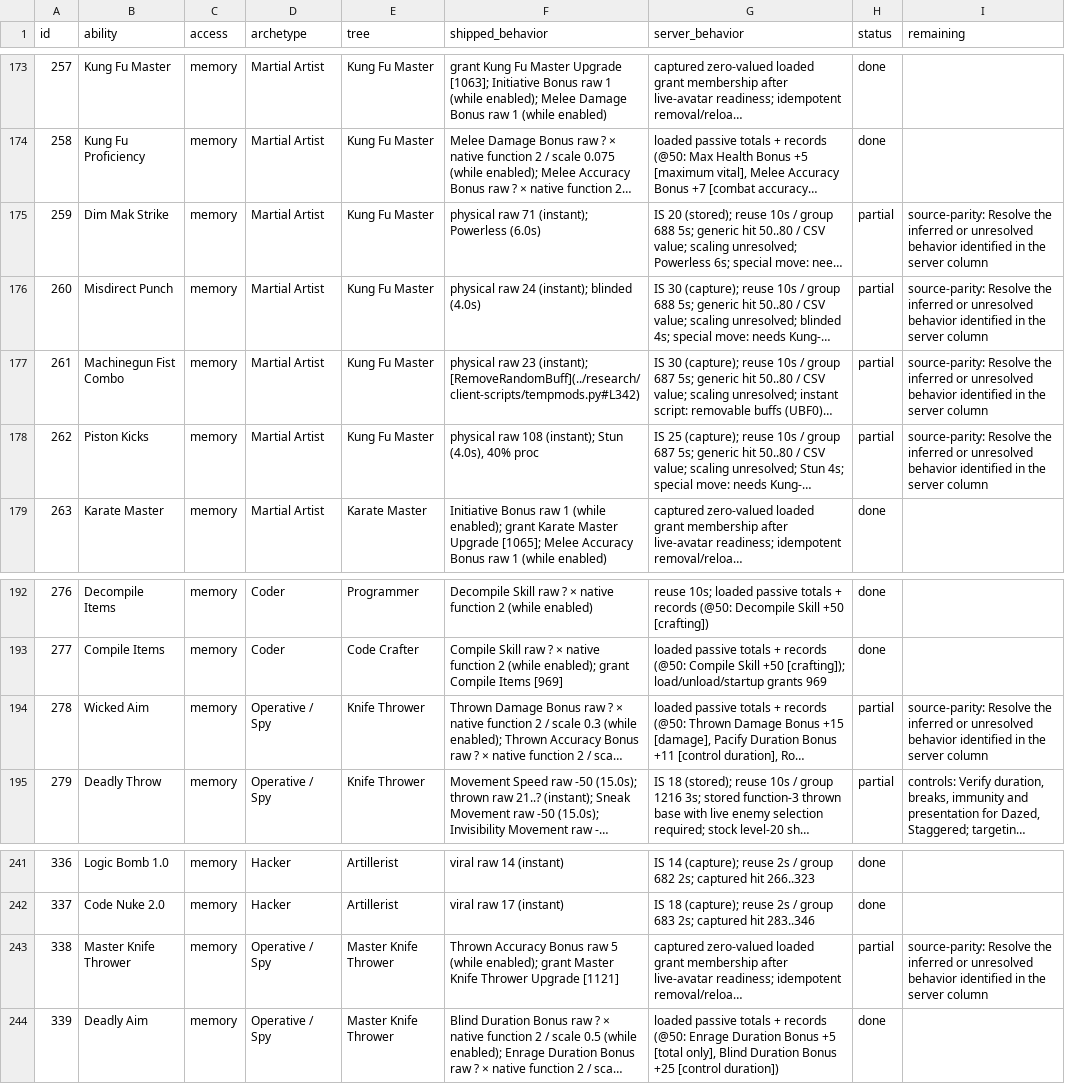
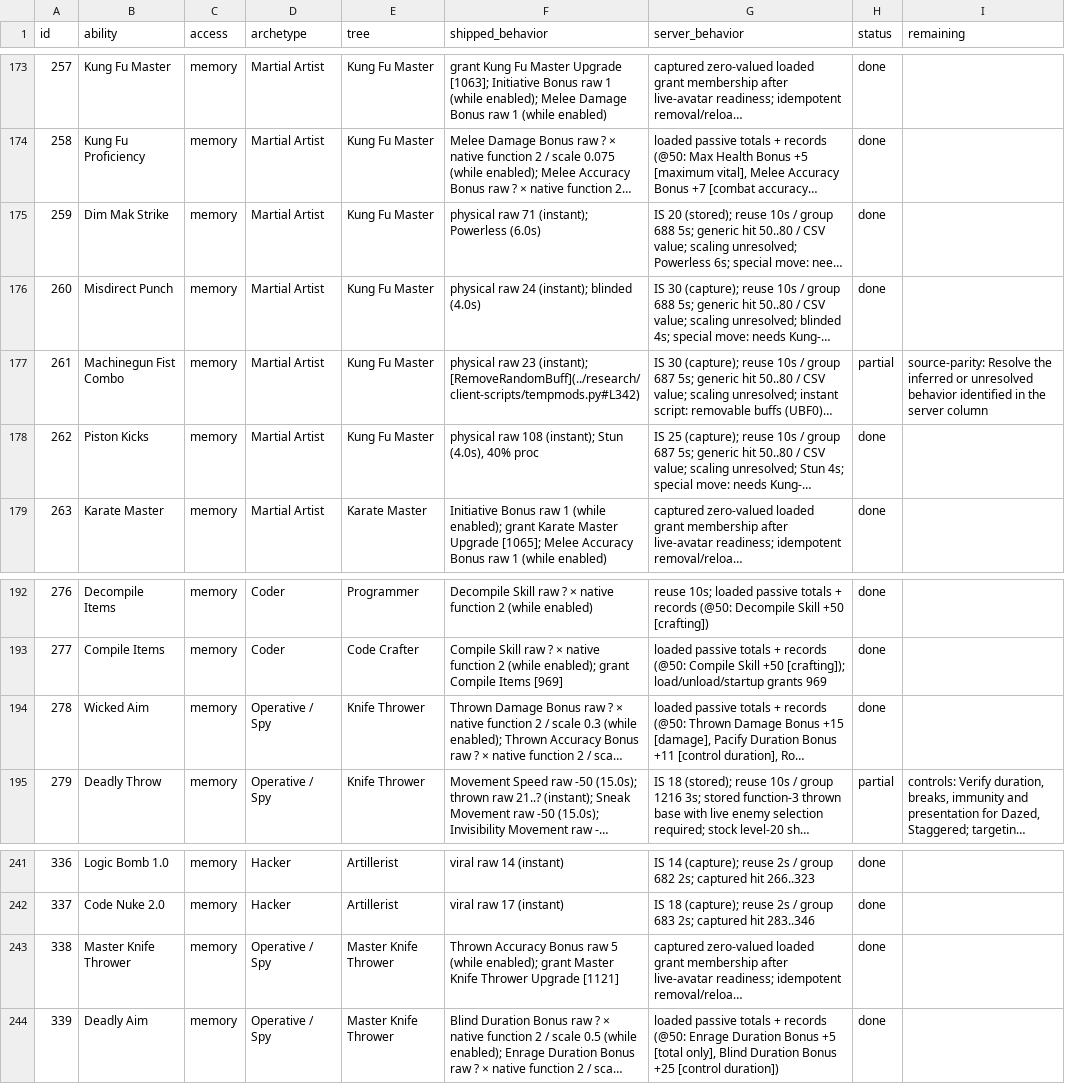
Before and after one commit to kylebrussell/mxo-hd, a CSV file: docs/ABILITY-PARITY.csv, drawn as a sheet; only a part is shown, gaps mark what is left out; long unchanged cells end in …; the diff names each change by its address in the sheet, - before the commit and + after, or states it on an @@ line.

```diff
--- a/docs/ABILITY-PARITY.csv
+++ b/docs/ABILITY-PARITY.csv
-H175:H176 (status): partial
+H175:H176 (status): done
-I175:I176 (remaining): source-parity: Resolve the inferred or unresolved behavior identified in the server column
+I175:I176 (remaining): (empty)
-H178 (status): partial
+H178 (status): done
-I178 (remaining): source-parity: Resolve the inferred or unresolved behavior identified in the server column
+I178 (remaining): (empty)
-H194 (status): partial
+H194 (status): done
-I194 (remaining): source-parity: Resolve the inferred or unresolved behavior identified in the server column
+I194 (remaining): (empty)
-H243 (status): partial
+H243 (status): done
-I243 (remaining): source-parity: Resolve the inferred or unresolved behavior identified in the server column
+I243 (remaining): (empty)
```
Also changed, not shown: 2 other files.
